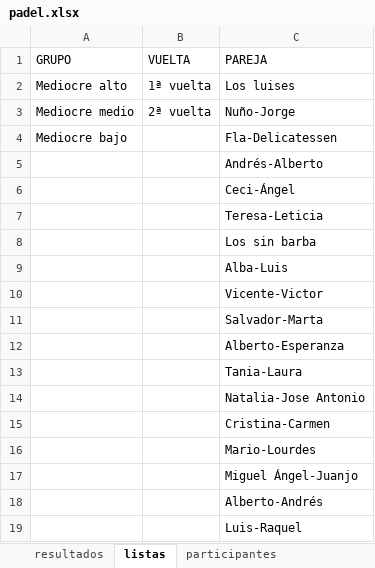
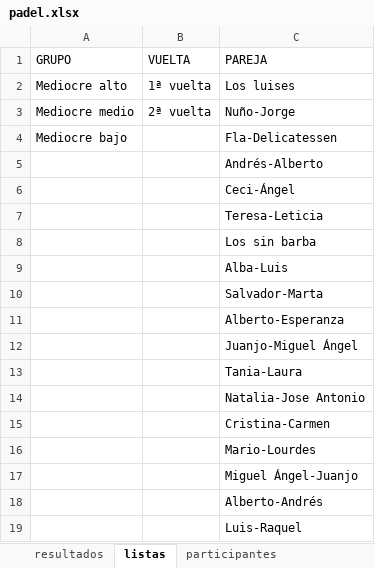
Before and after one commit to lcalle268/campeonato-padel, an Excel workbook: padel.xlsx, sheet listas, drawn as a sheet; values as stored, in another font and other column widths than the file's, no borders; removed rows and columns are numbered as before the commit, all else as after; the diff names each change by its address in the sheet, - before the commit and + after, or states it on an @@ line.

```diff
--- a/padel.xlsx (sheet listas)
+++ b/padel.xlsx (sheet listas)
-row 10:  |  | Vicente-Victor
+row 12:  |  | Juanjo-Miguel Ángel
```
Also changed, not shown: sheet historial_partidos, sheet participantes, sheet clasificacion_auto, sheet resultados, sheet clasificacion.
